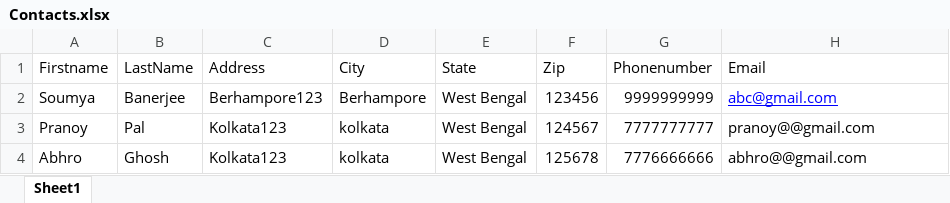
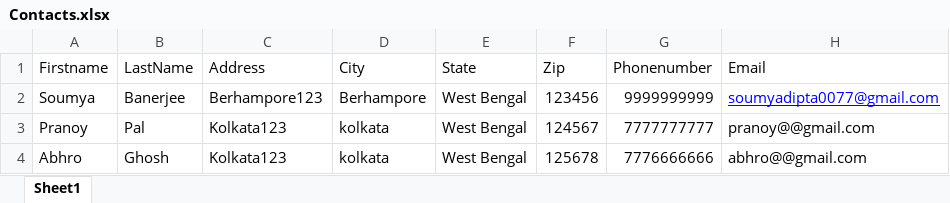
Before and after one commit to Soumyadipta007/AddressBookUiPath, an Excel workbook: Contacts.xlsx, sheet Sheet1, drawn as a sheet; values as stored, in another font and other column widths than the file's, no borders; the diff names each change by its address in the sheet, - before the commit and + after, or states it on an @@ line.

```diff
--- a/Contacts.xlsx (sheet Sheet1)
+++ b/Contacts.xlsx (sheet Sheet1)
-H2 (Email): abc@gmail.com
+H2 (Email): soumyadipta0077@gmail.com
```
Also changed, not shown: Read Contacts from DB.xlsx, 16 other files.
